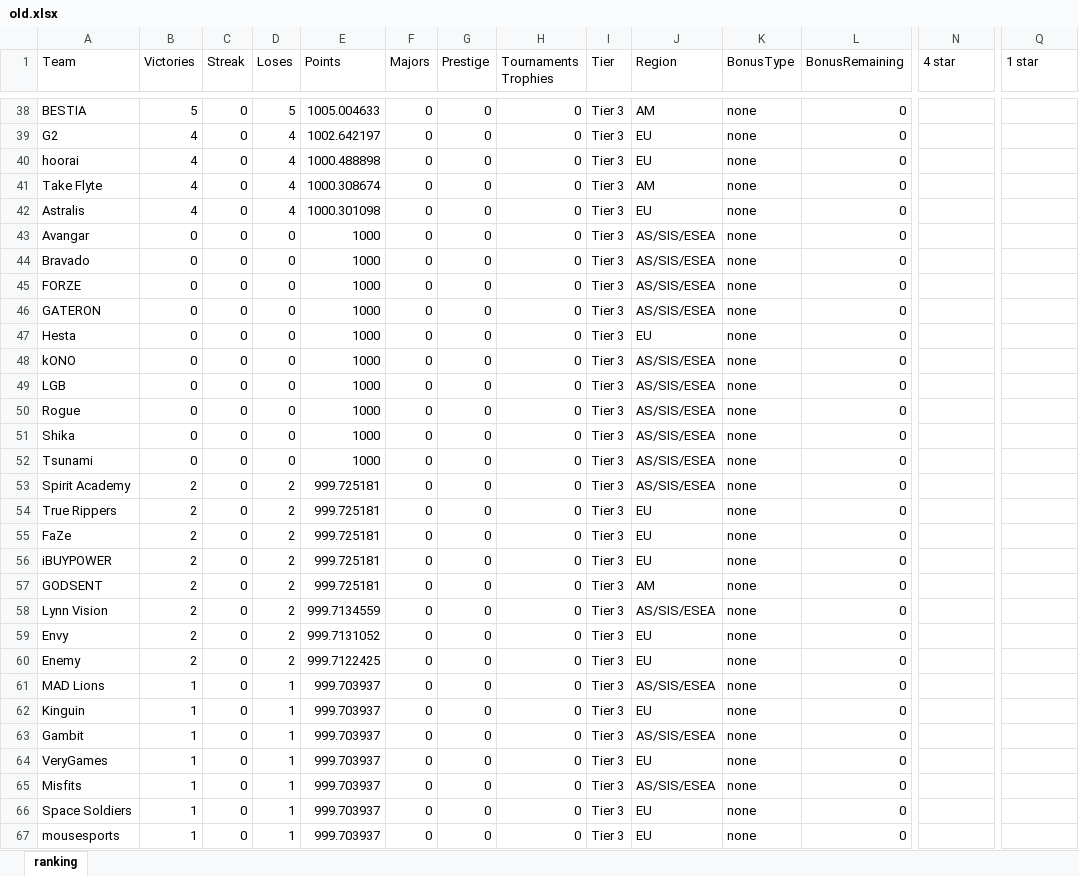
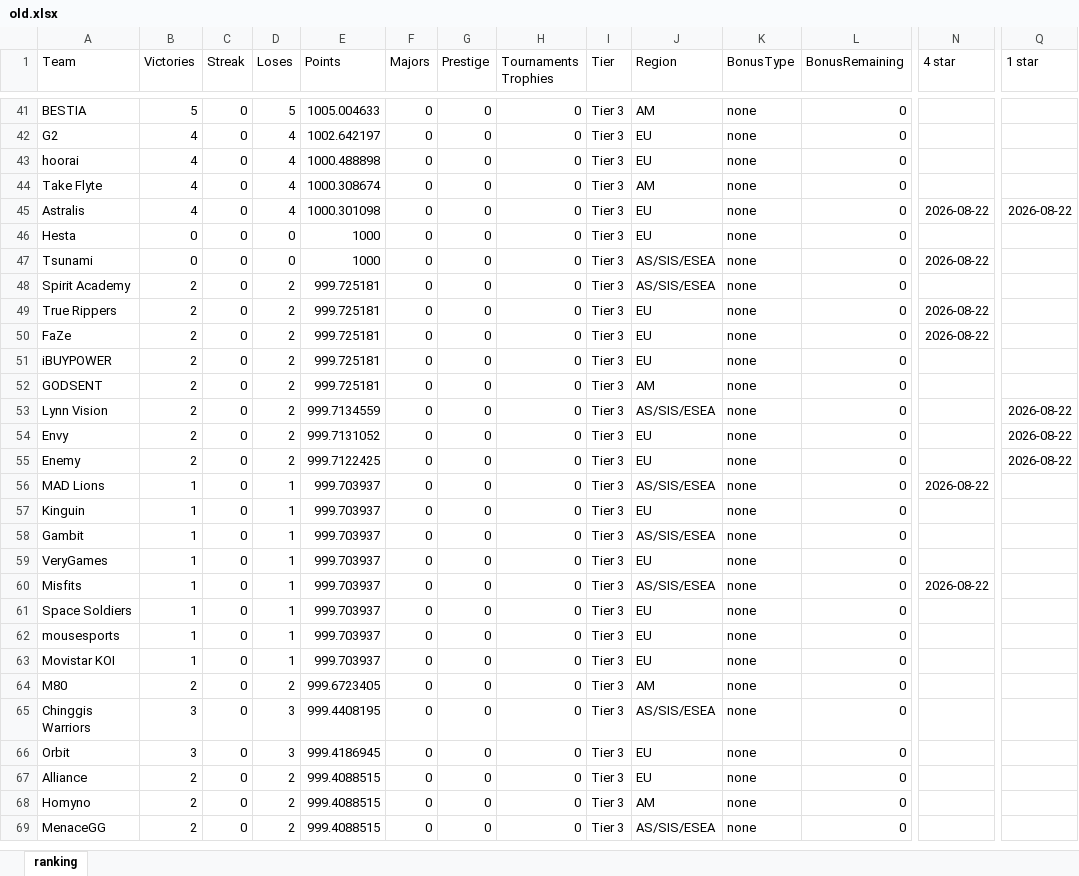
Before and after one commit to ravengone/ck-tools, an Excel workbook: file/old.xlsx, sheet ranking, drawn as a sheet; only a part is shown, gaps mark what is left out; the shorter side is filled out with more unchanged rows; values as stored, in another font and other column widths than the file's, no borders; removed rows and columns are numbered as before the commit, all else as after; rows hold the shown columns only; the diff covers the shown part only; the diff names each change by its address in the sheet, - before the commit and + after, or states it on an @@ line.

```diff
--- a/file/old.xlsx (sheet ranking)
+++ b/file/old.xlsx (sheet ranking)
-N45 (4 star): (empty)
+N45 (4 star): 2026-08-22
-Q45 (1 star): (empty)
+Q45 (1 star): 2026-08-22
-row 43: Avangar | 0 | 0 | 0 | 1000 | 0 | 0 | 0 | Tier 3 | AS/SIS/ESEA | none | 0
-row 44: Bravado | 0 | 0 | 0 | 1000 | 0 | 0 | 0 | Tier 3 | AS/SIS/ESEA | none | 0
-row 45: FORZE | 0 | 0 | 0 | 1000 | 0 | 0 | 0 | Tier 3 | AS/SIS/ESEA | none | 0
-row 46: GATERON | 0 | 0 | 0 | 1000 | 0 | 0 | 0 | Tier 3 | AS/SIS/ESEA | none | 0
-row 48: kONO | 0 | 0 | 0 | 1000 | 0 | 0 | 0 | Tier 3 | AS/SIS/ESEA | none | 0
-row 49: LGB | 0 | 0 | 0 | 1000 | 0 | 0 | 0 | Tier 3 | AS/SIS/ESEA | none | 0
-row 50: Rogue | 0 | 0 | 0 | 1000 | 0 | 0 | 0 | Tier 3 | AS/SIS/ESEA | none | 0
-row 51: Shika | 0 | 0 | 0 | 1000 | 0 | 0 | 0 | Tier 3 | AS/SIS/ESEA | none | 0
-N47 (4 star): (empty)
+N47 (4 star): 2026-08-22
-N49:N50 (4 star): (empty)
+N49:N50 (4 star): 2026-08-22
-Q53:Q55 (1 star): (empty)
+Q53:Q55 (1 star): 2026-08-22
-N56 (4 star): (empty)
+N56 (4 star): 2026-08-22
-N60 (4 star): (empty)
+N60 (4 star): 2026-08-22
```
Also changed, not shown: 8 added rows and 51 edited cells elsewhere in this sheet, file/ranking.xlsx, 1 other file.
